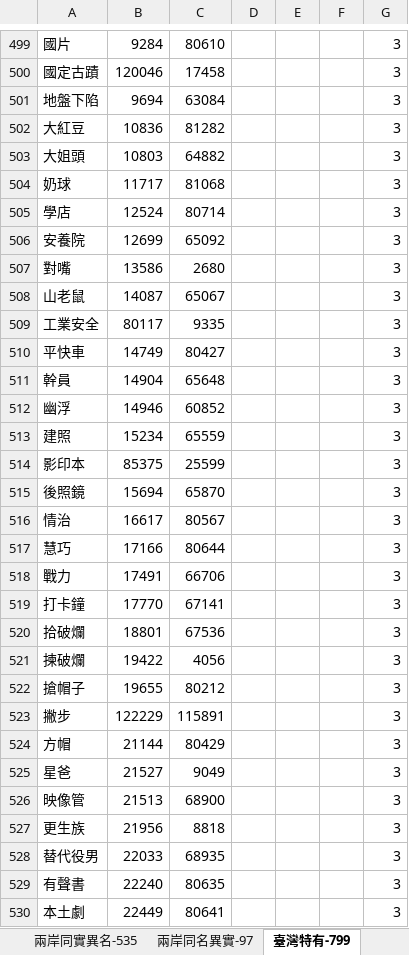
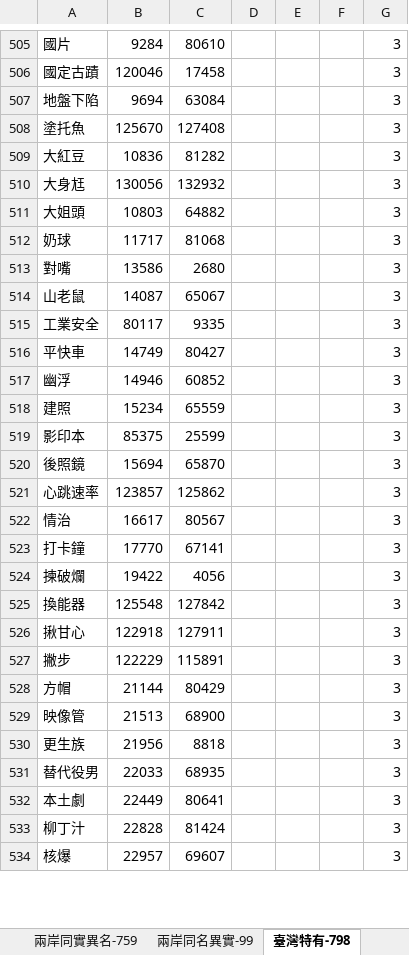
Before and after one commit to g0v/moedict-data-csld, an Excel workbook: 兩岸差異用詞.xlsx, sheet 臺灣特有-798, drawn as a sheet; only a part is shown, gaps mark what is left out; the shorter side is filled out with more unchanged rows; values as stored, in another font and other column widths than the file's, no borders; removed rows and columns are numbered as before the commit, all else as after; the diff covers the shown part only; the diff names each change by its address in the sheet, - before the commit and + after, or states it on an @@ line.

```diff
--- a/兩岸差異用詞.xlsx (sheet 臺灣特有-798)
+++ b/兩岸差異用詞.xlsx (sheet 臺灣特有-798)
-sheet tab: 臺灣特有-799
+sheet tab: 臺灣特有-798
-sheet tab: 兩岸同實異名-535
+sheet tab: 兩岸同實異名-759
+row 508: 塗托魚 | 125670 | 127408 |  |  |  | 3
+row 510: 大身尪 | 130056 | 132932 |  |  |  | 3
-row 505: 學店 | 12524 | 80714 |  |  |  | 3
-row 506: 安養院 | 12699 | 65092 |  |  |  | 3
-row 511: 幹員 | 14904 | 65648 |  |  |  | 3
+row 521: 心跳速率 | 123857 | 125862 |  |  |  | 3
-row 517: 慧巧 | 17166 | 80644 |  |  |  | 3
-row 518: 戰力 | 17491 | 66706 |  |  |  | 3
-row 520: 拾破爛 | 18801 | 67536 |  |  |  | 3
-row 522: 搶帽子 | 19655 | 80212 |  |  |  | 3
+row 525: 換能器 | 125548 | 127842 |  |  |  | 3
+row 526: 揪甘心 | 122918 | 127911 |  |  |  | 3
-row 525: 星爸 | 21527 | 9049 |  |  |  | 3
-row 529: 有聲書 | 22240 | 80635 |  |  |  | 3
```
Also changed, not shown: 171 added rows and 168 removed rows elsewhere in this sheet, sheet 大陸特有-3328, sheet 兩岸同名異實-99, other sheet tabs, 5 other files.
